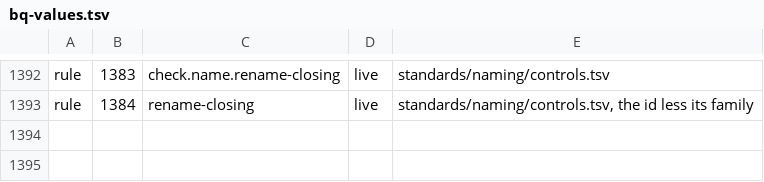
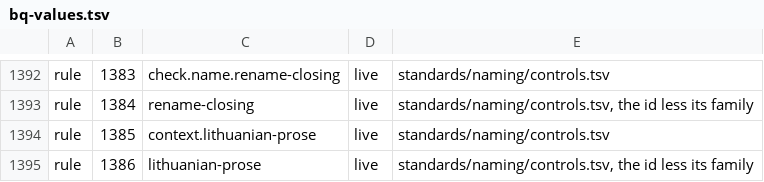
Before and after one commit to VytCepas/harbor-core, a TSV file: contracts/bq-values.tsv, drawn as a sheet; only a part is shown, gaps mark what is left out; the diff names each change by its address in the sheet, - before the commit and + after, or states it on an @@ line.

```diff
--- a/contracts/bq-values.tsv
+++ b/contracts/bq-values.tsv
+row 1394: rule | 1385 | context.lithuanian-prose | live | standards/naming/controls.tsv
+row 1395: rule | 1386 | lithuanian-prose | live | standards/naming/controls.tsv, the id less its family
```
Also changed, not shown: contracts/agent-tools.tsv, contracts/bin.tsv, 24 other files.
